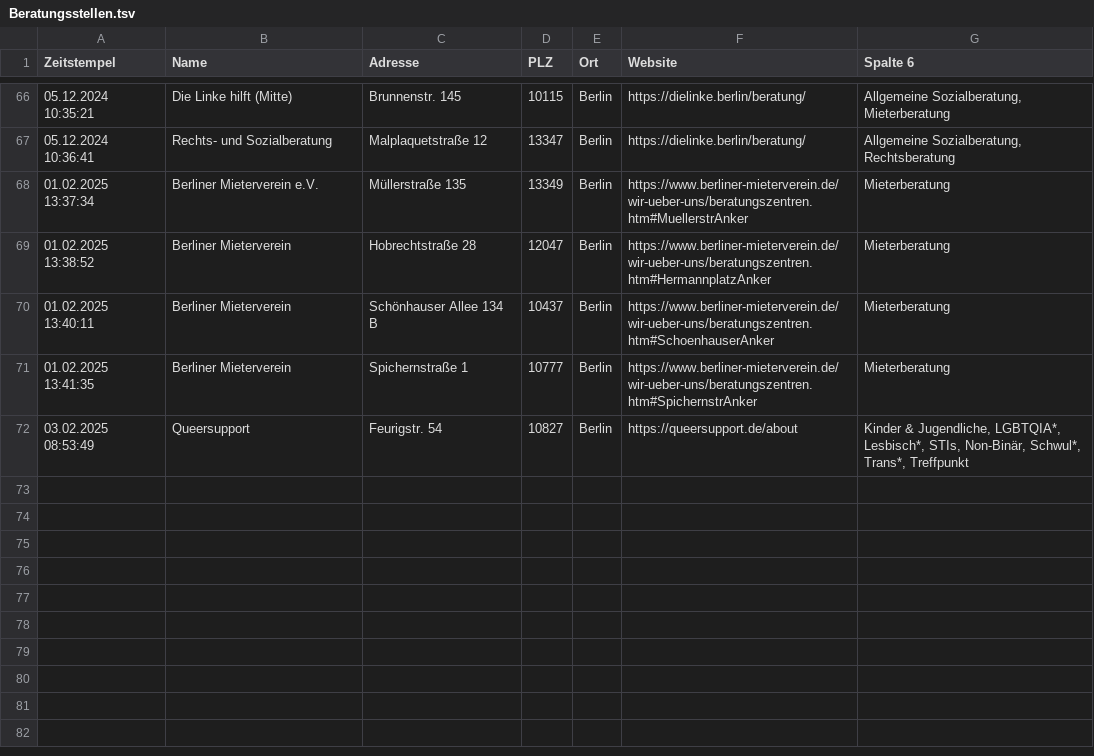
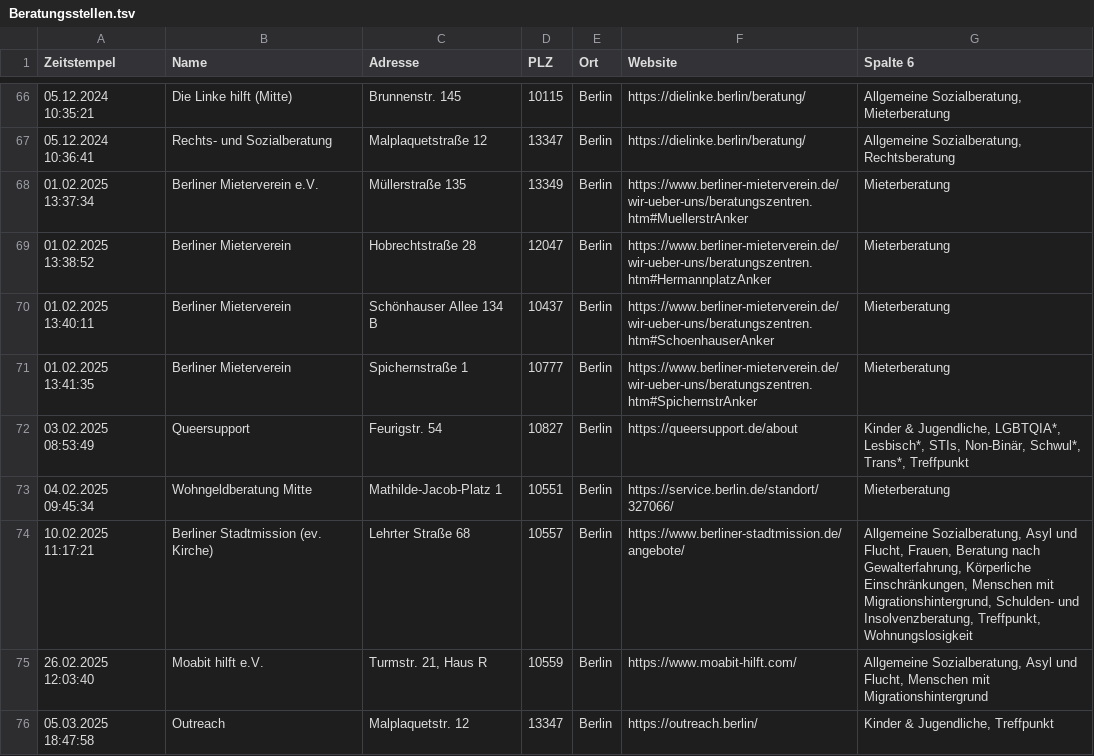
Before and after one commit to ollihoo/socialServices, a TSV file: src/main/resources/Beratungsstellen.tsv, drawn as a sheet; only a part is shown, gaps mark what is left out.

```diff
--- a/src/main/resources/Beratungsstellen.tsv
+++ b/src/main/resources/Beratungsstellen.tsv
@@ -72 +72,5 @@ Zeitstempel	Name	Adresse	PLZ	Ort	Website	Spalte 6
 03.02.2025 08:53:49	Queersupport	Feurigstr. 54	10827	Berlin	https://queersupport.de/about	Kinder & Jugendliche, LGBTQIA*, Lesbisch*, STIs, Non-Binär, Schwul*, Trans*, Treffpunkt
+04.02.2025 09:45:34	Wohngeldberatung Mitte	Mathilde-Jacob-Platz 1 	10551	Berlin	https://service.berlin.de/standort/327066/	Mieterberatung
+10.02.2025 11:17:21	Berliner Stadtmission (ev. Kirche)	Lehrter Straße 68	10557	Berlin	https://www.berliner-stadtmission.de/angebote/	Allgemeine Sozialberatung, Asyl und Flucht, Frauen, Beratung nach Gewalterfahrung, Körperliche Einschränkungen, Menschen mit Migrationshintergrund, Schulden- und Insolvenzberatung, Treffpunkt, Wohnungslosigkeit
+26.02.2025 12:03:40	Moabit hilft e.V.	Turmstr. 21, Haus R	10559	Berlin 	https://www.moabit-hilft.com/	Allgemeine Sozialberatung, Asyl und Flucht, Menschen mit Migrationshintergrund
+05.03.2025 18:47:58	Outreach 	Malplaquetstr. 12	13347	Berlin	https://outreach.berlin/	Kinder & Jugendliche, Treffpunkt
```
Also changed, not shown: 2 other files.
